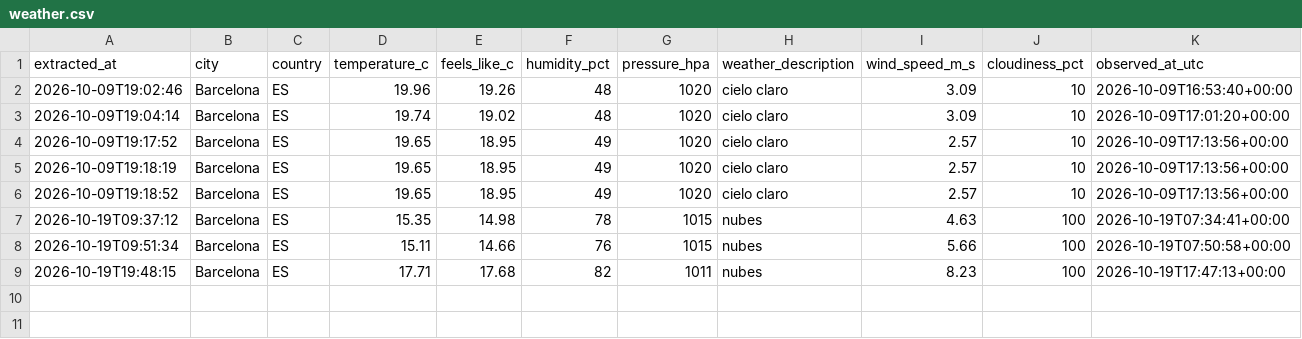
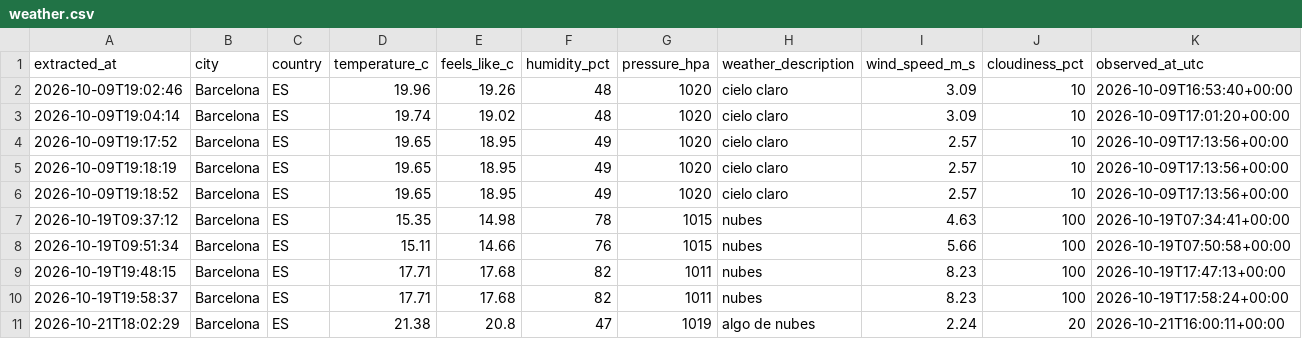
Before and after one commit to XaviSerrano/weather-etl-pipeline, a CSV file: data/processed/weather.csv, drawn as a sheet; the diff names each change by its address in the sheet, - before the commit and + after, or states it on an @@ line.

```diff
--- a/data/processed/weather.csv
+++ b/data/processed/weather.csv
+row 10: 2026-10-19T19:58:37 | Barcelona | ES | 17.71 | 17.68 | 82 | 1011 | nubes | 8.23 | 100 | 2026-10-19T17:58:24+00:00
+row 11: 2026-10-21T18:02:29 | Barcelona | ES | 21.38 | 20.8 | 47 | 1019 | algo de nubes | 2.24 | 20 | 2026-10-21T16:00:11+00:00
```
Also changed, not shown: 6 other files.
